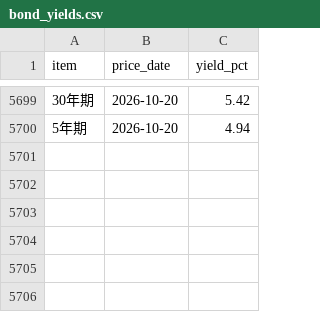
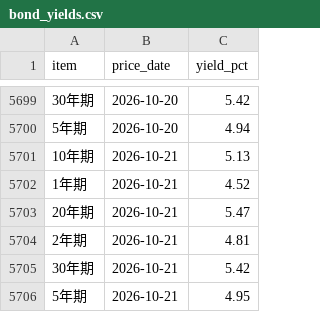
Before and after one commit to ChrisHo0317/Local_Dashboard, a CSV file: data/bond_yields.csv, drawn as a sheet; only a part is shown, gaps mark what is left out; the diff names each change by its address in the sheet, - before the commit and + after, or states it on an @@ line.

```diff
--- a/data/bond_yields.csv
+++ b/data/bond_yields.csv
+row 5701: 10年期 | 2026-10-21 | 5.13
+row 5702: 1年期 | 2026-10-21 | 4.52
+row 5703: 20年期 | 2026-10-21 | 5.47
+row 5704: 2年期 | 2026-10-21 | 4.81
+row 5705: 30年期 | 2026-10-21 | 5.42
+row 5706: 5年期 | 2026-10-21 | 4.95
```
Also changed, not shown: 4 other files.
